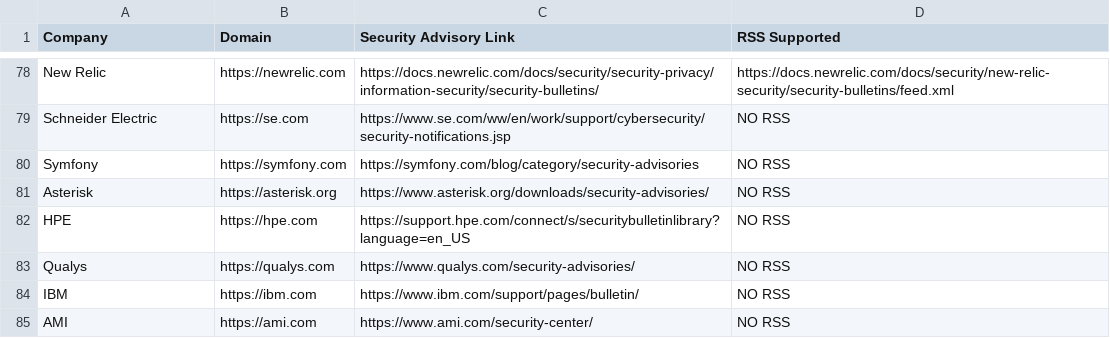
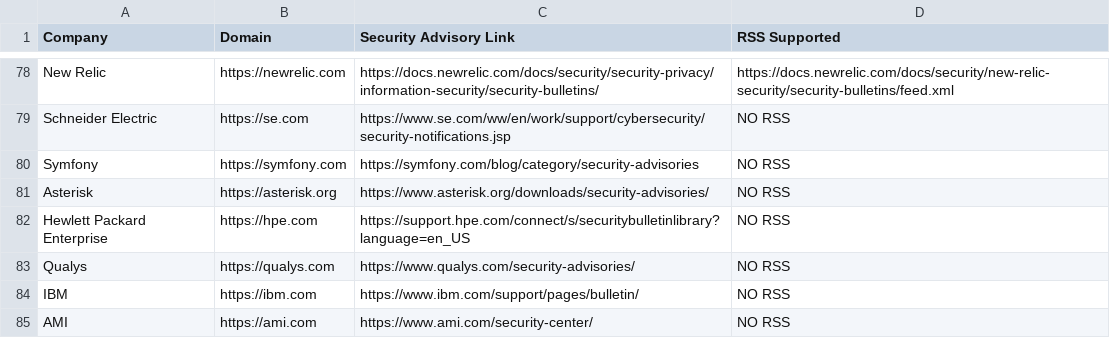
Before and after one commit to ThreatNGSecurity/Security_Advisories, a CSV file: Security_Advisories.csv, drawn as a sheet; only a part is shown, gaps mark what is left out.

Commit message:
Update Security_Advisories.csv

```diff
--- a/Security_Advisories.csv
+++ b/Security_Advisories.csv
@@ -81,3 +81,3 @@ Symfony,https://symfony.com,https://symfony.com/blog/category/security-advisorie
 Asterisk,https://asterisk.org,https://www.asterisk.org/downloads/security-advisories/,NO RSS
-HPE,https://hpe.com,https://support.hpe.com/connect/s/securitybulletinlibrary?language=en_US,NO RSS
+Hewlett Packard Enterprise,https://hpe.com,https://support.hpe.com/connect/s/securitybulletinlibrary?language=en_US,NO RSS
 Qualys,https://qualys.com,https://www.qualys.com/security-advisories/,NO RSS
```
